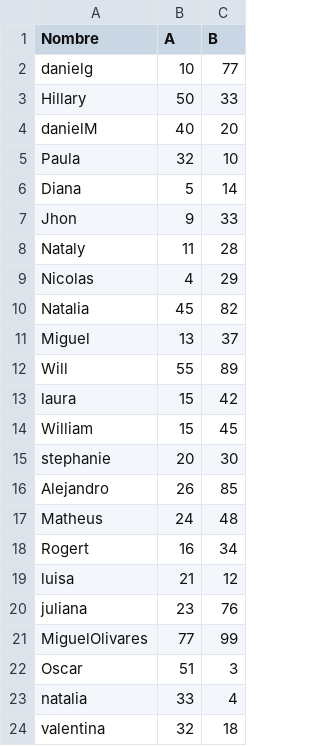
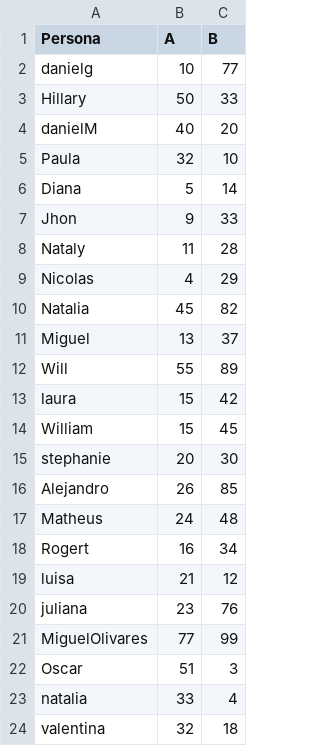
Before and after one commit to Daniel1martinez2/Sprints-Socio-Technology-Interaction, a CSV file: src/data/sp.csv, drawn as a sheet.

```diff
--- a/src/data/sp.csv
+++ b/src/data/sp.csv
@@ -1,2 +1,2 @@
-Nombre,A,B
+Persona,A,B
 danielg,10,77
```
Also changed, not shown: 15 other files.
